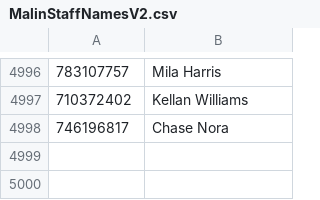
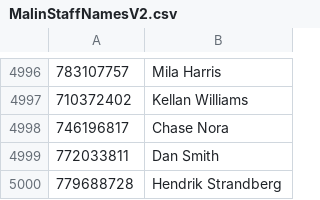
Before and after one commit to KrisLuik/Master-File-Project, a CSV file: bin/Debug/MalinStaffNamesV2.csv, drawn as a sheet; only a part is shown, gaps mark what is left out.

```diff
--- a/bin/Debug/MalinStaffNamesV2.csv
+++ b/bin/Debug/MalinStaffNamesV2.csv
@@ -4998 +4998,3 @@
 746196817,Chase Nora
+772033811,Dan Smith
+779688728,Hendrik Strandberg
```
Also changed, not shown: 20 other files.
